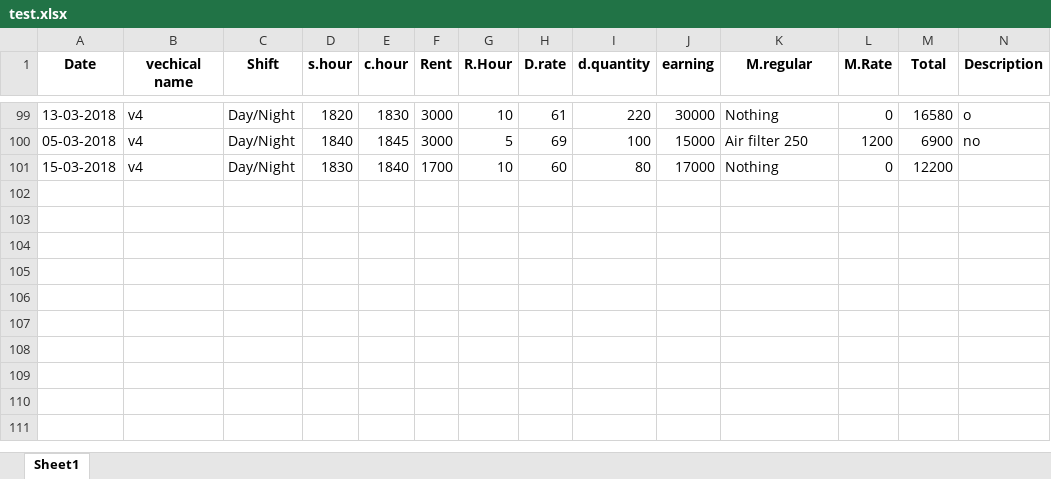
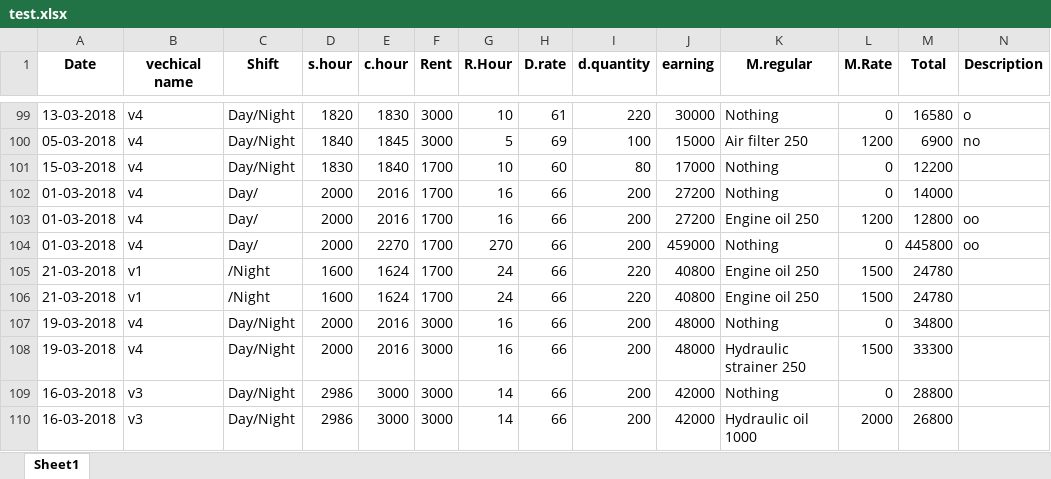
Before and after one commit to Gopinath001/NBS-Entry, an Excel workbook: test.xlsx, sheet Sheet1, drawn as a sheet; only a part is shown, gaps mark what is left out; values as stored, in another font and other column widths than the file's, no borders; the diff names each change by its address in the sheet, - before the commit and + after, or states it on an @@ line.

```diff
--- a/test.xlsx (sheet Sheet1)
+++ b/test.xlsx (sheet Sheet1)
+row 102: 01-03-2018 | v4 | Day/ | 2000 | 2016 | 1700 | 16 | 66 | 200 | 27200 | Nothing | 0 | 14000
+row 103: 01-03-2018 | v4 | Day/ | 2000 | 2016 | 1700 | 16 | 66 | 200 | 27200 | Engine oil 250 | 1200 | 12800 | oo
+row 104: 01-03-2018 | v4 | Day/ | 2000 | 2270 | 1700 | 270 | 66 | 200 | 459000 | Nothing | 0 | 445800 | oo
+row 105: 21-03-2018 | v1 | /Night | 1600 | 1624 | 1700 | 24 | 66 | 220 | 40800 | Engine oil 250 | 1500 | 24780
+row 106: 21-03-2018 | v1 | /Night | 1600 | 1624 | 1700 | 24 | 66 | 220 | 40800 | Engine oil 250 | 1500 | 24780
+row 107: 19-03-2018 | v4 | Day/Night | 2000 | 2016 | 3000 | 16 | 66 | 200 | 48000 | Nothing | 0 | 34800
+row 108: 19-03-2018 | v4 | Day/Night | 2000 | 2016 | 3000 | 16 | 66 | 200 | 48000 | Hydraulic strainer 250 | 1500 | 33300
+row 109: 16-03-2018 | v3 | Day/Night | 2986 | 3000 | 3000 | 14 | 66 | 200 | 42000 | Nothing | 0 | 28800
+row 110: 16-03-2018 | v3 | Day/Night | 2986 | 3000 | 3000 | 14 | 66 | 200 | 42000 | Hydraulic oil 1000 | 2000 | 26800
```
Also changed, not shown: 21 other files.
